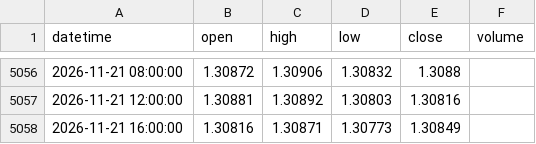
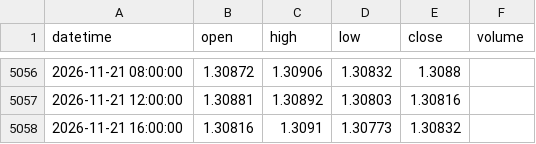
Before and after one commit to 9820amos44/Analysis-, a CSV file: data/GBPUSD_4h.csv, drawn as a sheet; only a part is shown, gaps mark what is left out.

Commit message:
update GBPUSD_4h.csv (2026-11-21 18:39 UTC)

```diff
--- a/data/GBPUSD_4h.csv
+++ b/data/GBPUSD_4h.csv
@@ -5057,2 +5057,2 @@ datetime,open,high,low,close,volume
 2026-11-21 12:00:00,1.30881,1.30892,1.30803,1.30816,
-2026-11-21 16:00:00,1.30816,1.30871,1.30773,1.30849,
+2026-11-21 16:00:00,1.30816,1.3091,1.30773,1.30832,
```
